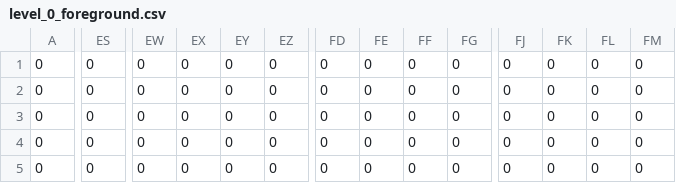
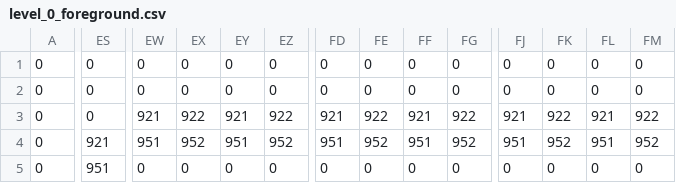
Before and after one commit to jcgraybill/it-costs-money, a CSV file: levels/level_0_foreground.csv, drawn as a sheet; only a part is shown, gaps mark what is left out; the diff covers the shown part only; the diff names each change by its address in the sheet, - before the commit and + after, or states it on an @@ line.

```diff
--- a/levels/level_0_foreground.csv
+++ b/levels/level_0_foreground.csv
-EW3: 0
+EW3: 921
-EX3: 0
+EX3: 922
-EY3: 0
+EY3: 921
-EZ3: 0
+EZ3: 922
-FD3: 0
+FD3: 921
-FE3: 0
+FE3: 922
-FF3: 0
+FF3: 921
-FG3: 0
+FG3: 922
-FJ3: 0
+FJ3: 921
-FK3: 0
+FK3: 922
-FL3: 0
+FL3: 921
-FM3: 0
+FM3: 922
-ES4: 0
+ES4: 921
-EW4: 0
+EW4: 951
-EX4: 0
+EX4: 952
-EY4: 0
+EY4: 951
-EZ4: 0
+EZ4: 952
-FD4: 0
+FD4: 951
-FE4: 0
+FE4: 952
-FF4: 0
+FF4: 951
-FG4: 0
+FG4: 952
-FJ4: 0
+FJ4: 951
-FK4: 0
+FK4: 952
-FL4: 0
+FL4: 951
-FM4: 0
+FM4: 952
-ES5: 0
+ES5: 951
```
Also changed, not shown: 22 edited cells elsewhere in this file, levels/level_0_actors.csv, levels/level_0_background.csv, 8 other files.
